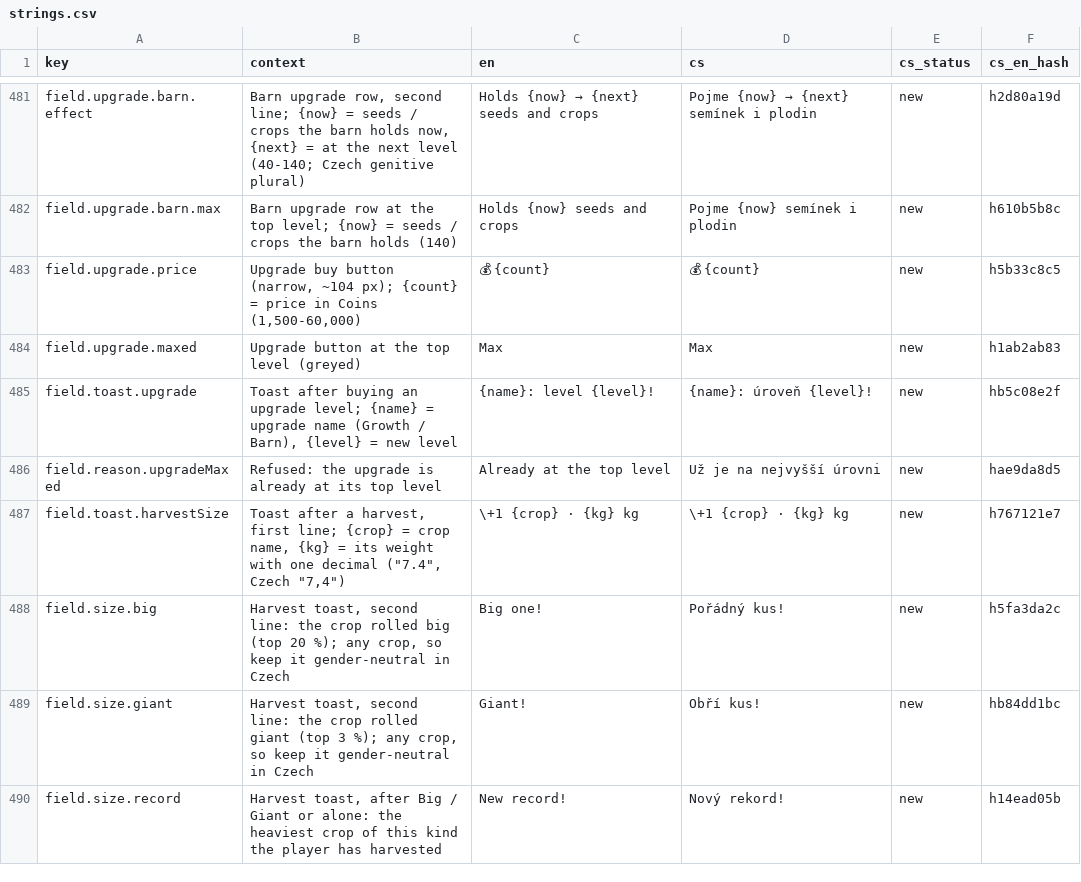
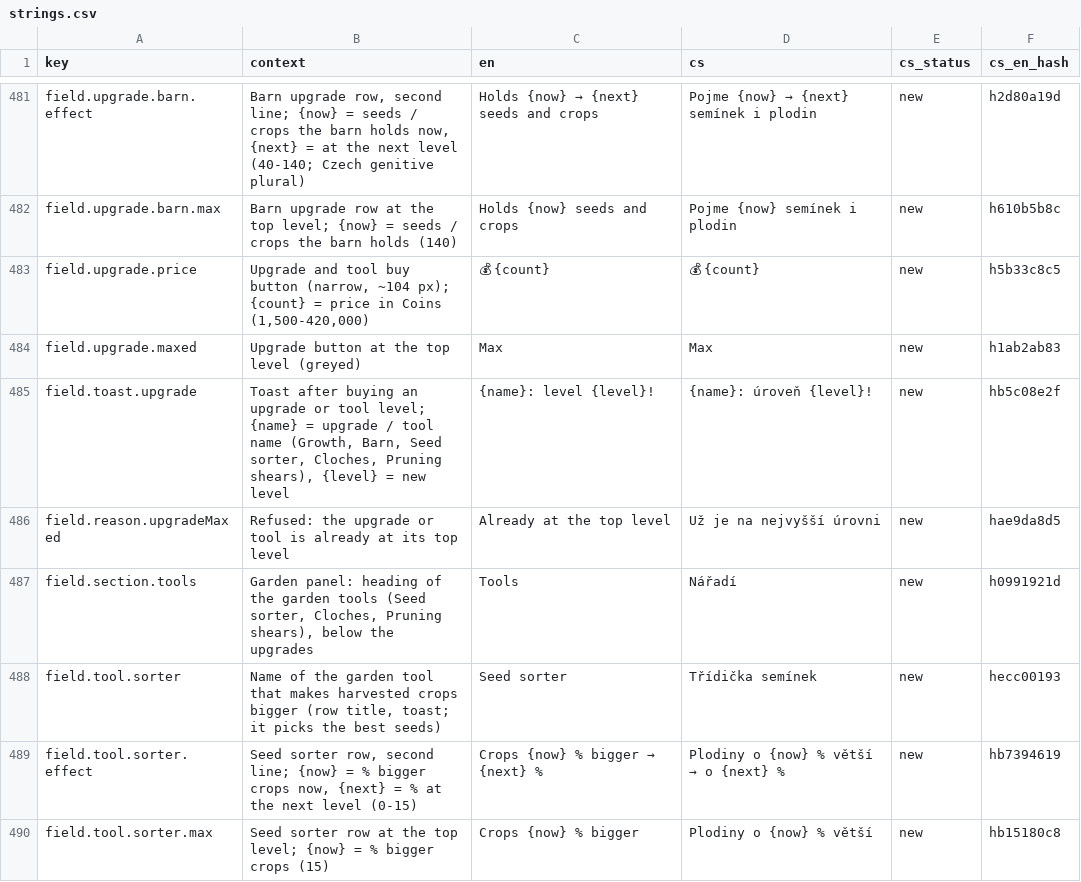
Before and after one commit to ales-re-sources/Pawvest, a CSV file: localization/strings.csv, drawn as a sheet; only a part is shown, gaps mark what is left out; the shorter side is filled out with more unchanged rows; the diff covers the shown part only.

```diff
--- a/localization/strings.csv
+++ b/localization/strings.csv
@@ -482,5 +482,9 @@ field.upgrade.barn.effect,"Barn upgrade row, second line; {now} = seeds / crops
 field.upgrade.barn.max,Barn upgrade row at the top level; {now} = seeds / crops the barn holds (140),Holds {now} seeds and crops,Pojme {now} semínek i plodin,new,h610b5b8c
-field.upgrade.price,"Upgrade buy button (narrow, ~104 px); {count} = price in Coins (1,500-60,000)",💰 {count},💰 {count},new,h5b33c8c5
+field.upgrade.price,"Upgrade and tool buy button (narrow, ~104 px); {count} = price in Coins (1,500-420,000)",💰 {count},💰 {count},new,h5b33c8c5
 field.upgrade.maxed,Upgrade button at the top level (greyed),Max,Max,new,h1ab2ab83
-field.toast.upgrade,"Toast after buying an upgrade level; {name} = upgrade name (Growth / Barn), {level} = new level",{name}: level {level}!,{name}: úroveň {level}!,new,hb5c08e2f
-field.reason.upgradeMaxed,Refused: the upgrade is already at its top level,Already at the top level,Už je na nejvyšší úrovni,new,hae9da8d5
+field.toast.upgrade,"Toast after buying an upgrade or tool level; {name} = upgrade / tool name (Growth, Barn, Seed sorter, Cloches, Pruning shears), {level} = new level",{name}: level {level}!,{name}: úroveň {level}!,new,hb5c08e2f
+field.reason.upgradeMaxed,Refused: the upgrade or tool is already at its top level,Already at the top level,Už je na nejvyšší úrovni,new,hae9da8d5
+field.section.tools,"Garden panel: heading of the garden tools (Seed sorter, Cloches, Pruning shears), below the upgrades",Tools,Nářadí,new,h0991921d
+field.tool.sorter,"Name of the garden tool that makes harvested crops bigger (row title, toast; it picks the best seeds)",Seed sorter,Třídička semínek,new,hecc00193
+field.tool.sorter.effect,"Seed sorter row, second line; {now} = % bigger crops now, {next} = % at the next level (0-15)",Crops {now} % bigger → {next} %,Plodiny o {now} % větší → o {next} %,new,hb7394619
+field.tool.sorter.max,Seed sorter row at the top level; {now} = % bigger crops (15),Crops {now} % bigger,Plodiny o {now} % větší,new,hb15180c8
```
Also changed, not shown: 7 added rows and 2 edited cells elsewhere in this file, 12 other files.
